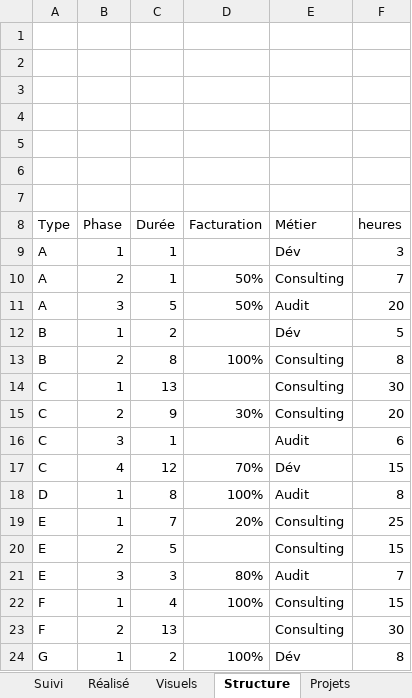
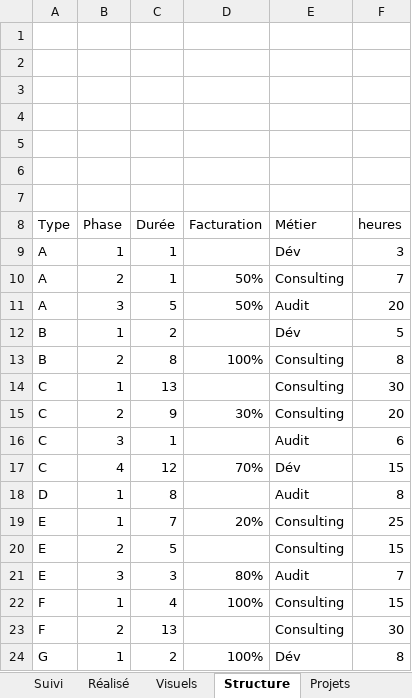
Before and after one commit to fxpar/Cours, an Excel workbook: excel/cas-projets.xlsx, sheet Structure, drawn as a sheet; values as stored, in another font and other column widths than the file's, no cell formats; charts and pictures and table styles not drawn; the diff names each change by its address in the sheet, - before the commit and + after, or states it on an @@ line.

```diff
--- a/excel/cas-projets.xlsx (sheet Structure)
+++ b/excel/cas-projets.xlsx (sheet Structure)
-D18 (Facturation): 100%
+D18 (Facturation): (empty)
```
Also changed, not shown: sheet Réalisé, sheet Tarifs, sheet Consignes, sheet Visuels, sheet Suivi, sheet Projets, cell formats, charts or pictures, 6 other files.
